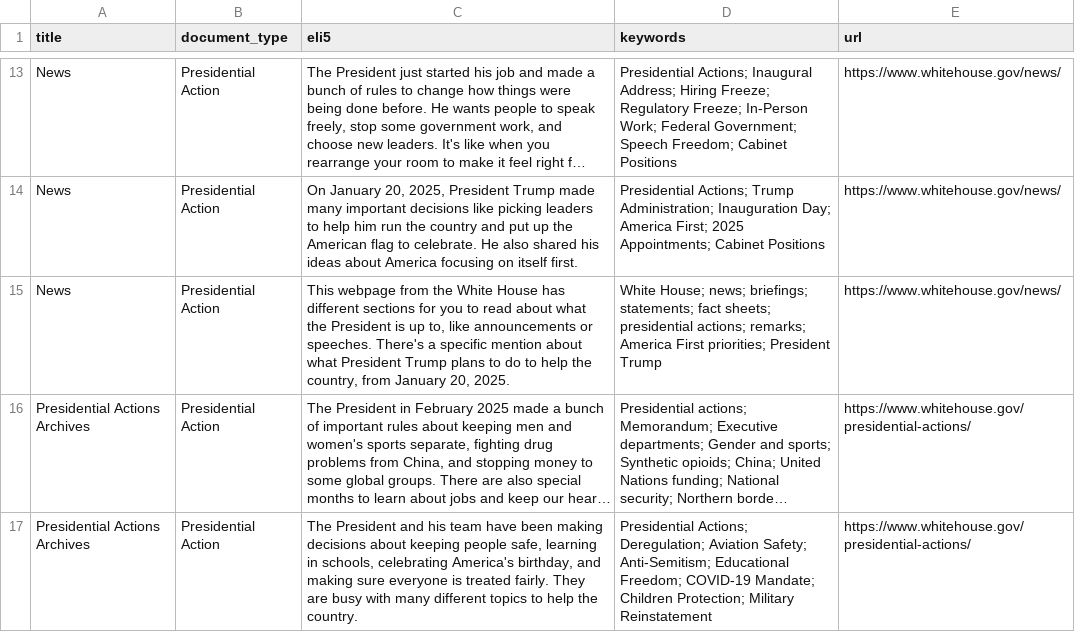
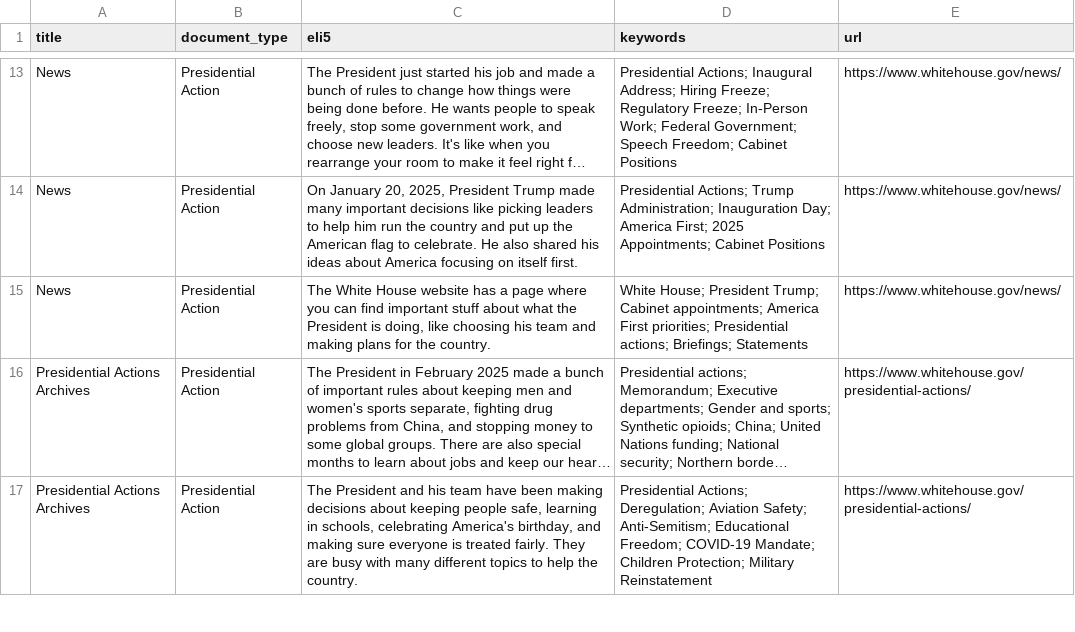
Before and after one commit to mjbommar/wh-pa, a CSV file: pages.csv, drawn as a sheet; only a part is shown, gaps mark what is left out; long unchanged cells end in …; the diff names each change by its address in the sheet, - before the commit and + after, or states it on an @@ line.

```diff
--- a/pages.csv
+++ b/pages.csv
-C15 (eli5): This webpage from the White House has different sections for you to read about what the President is up to, like announcements or speeches. There's a specific mention about what President Trump plans to do to help the country, from January 20, 2025.
+C15 (eli5): The White House website has a page where you can find important stuff about what the President is doing, like choosing his team and making plans for the country.
-D15 (keywords): White House; news; briefings; statements; fact sheets; presidential actions; remarks; America First priorities; President Trump
+D15 (keywords): White House; President Trump; Cabinet appointments; America First priorities; Presidential actions; Briefings; Statements
```
Also changed, not shown: 3 other files.
